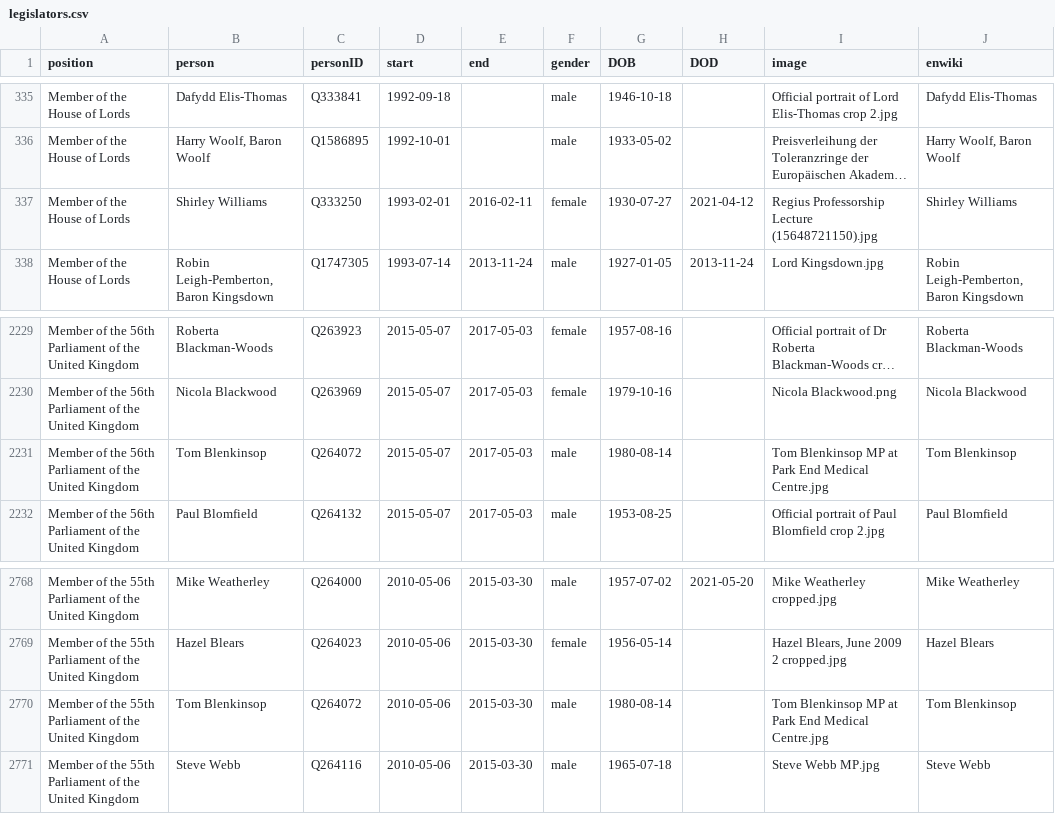
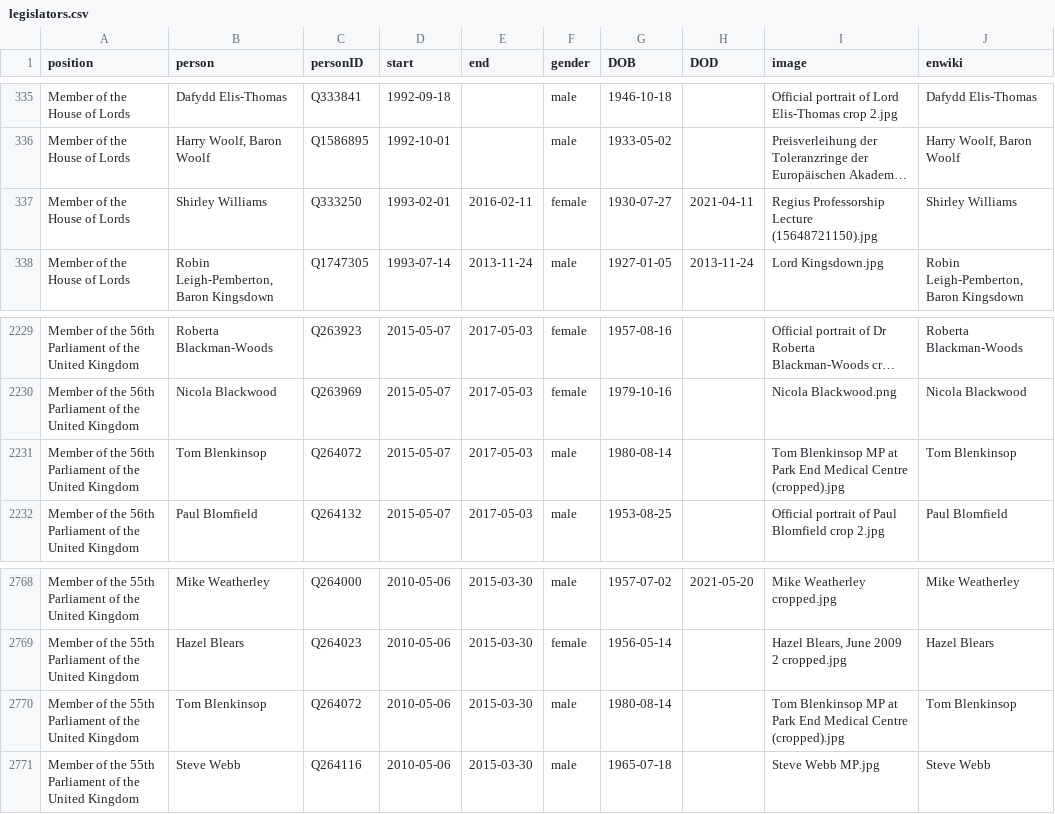
Before and after one commit to every-politician-scrapers/united-kingdom-cabinet, a CSV file: html/legislators.csv, drawn as a sheet; only a part is shown, gaps mark what is left out; long unchanged cells end in …; the diff names each change by its address in the sheet, - before the commit and + after, or states it on an @@ line.

Commit message:
PCB update

```diff
--- a/html/legislators.csv
+++ b/html/legislators.csv
-H337 (DOD): 2021-04-12
+H337 (DOD): 2021-04-11
-I2231 (image): …End Medical Centre.jpg
+I2231 (image): …End Medical Centre (cropped).jpg
-I2770 (image): …End Medical Centre.jpg
+I2770 (image): …End Medical Centre (cropped).jpg
```
